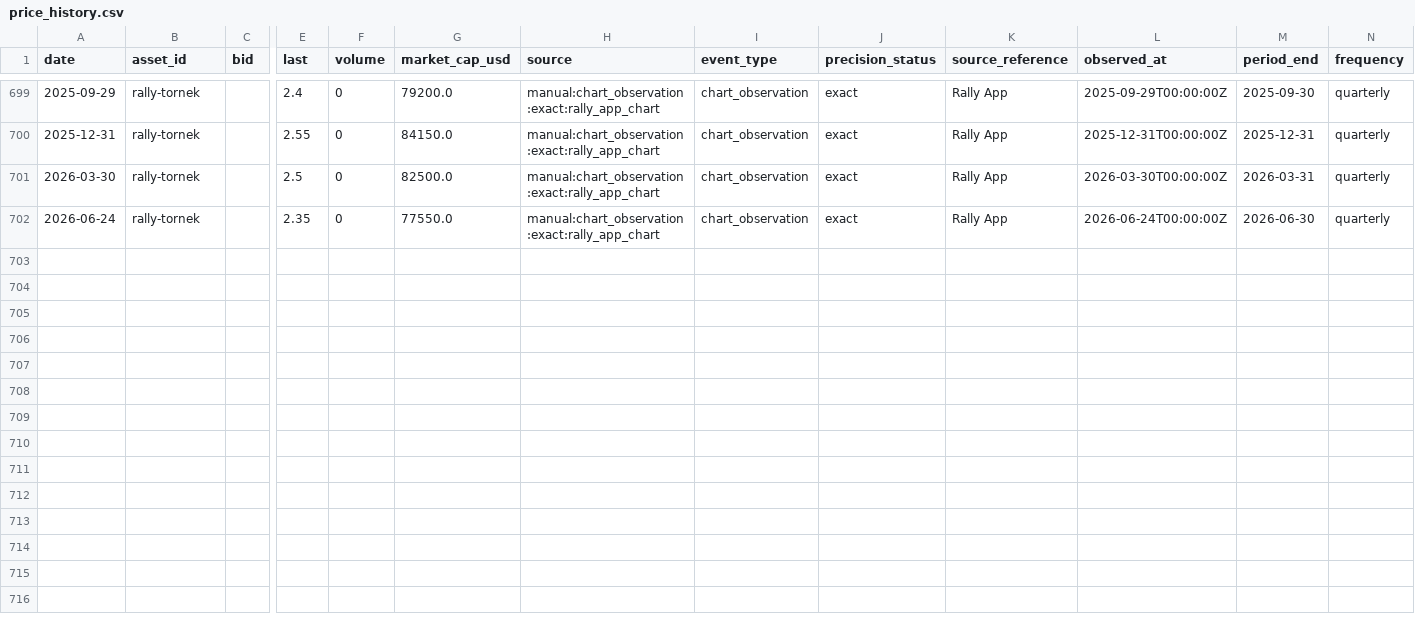
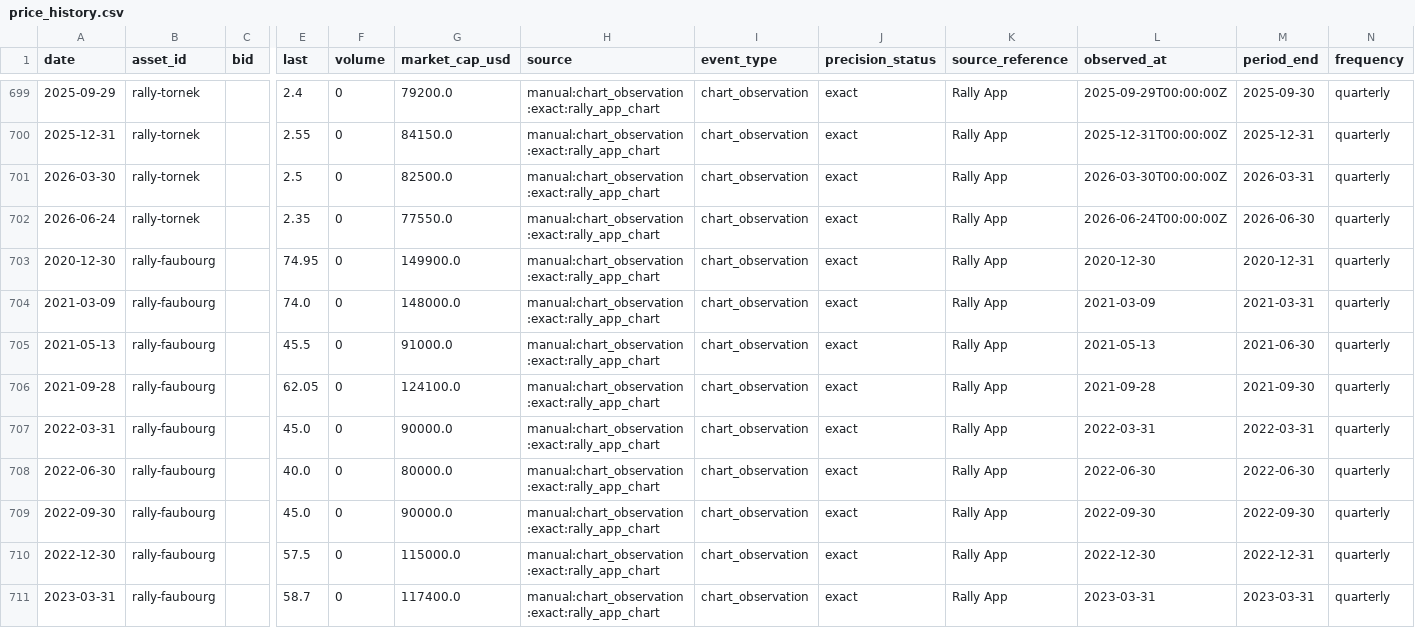
Before and after one commit to Marshdoggo/rally-terminal, a CSV file: data/processed/price_history.csv, drawn as a sheet; only a part is shown, gaps mark what is left out; rows hold the shown columns only; the diff names each change by its address in the sheet, - before the commit and + after, or states it on an @@ line.

```diff
--- a/data/processed/price_history.csv
+++ b/data/processed/price_history.csv
+row 703: 2020-12-30 | rally-faubourg |  | 74.95 | 0 | 149900.0 | manual:chart_observation:exact:rally_app_chart | chart_observation | exact | Rally App | 2020-12-30 | 2020-12-31 | quarterly
+row 704: 2021-03-09 | rally-faubourg |  | 74.0 | 0 | 148000.0 | manual:chart_observation:exact:rally_app_chart | chart_observation | exact | Rally App | 2021-03-09 | 2021-03-31 | quarterly
+row 705: 2021-05-13 | rally-faubourg |  | 45.5 | 0 | 91000.0 | manual:chart_observation:exact:rally_app_chart | chart_observation | exact | Rally App | 2021-05-13 | 2021-06-30 | quarterly
+row 706: 2021-09-28 | rally-faubourg |  | 62.05 | 0 | 124100.0 | manual:chart_observation:exact:rally_app_chart | chart_observation | exact | Rally App | 2021-09-28 | 2021-09-30 | quarterly
+row 707: 2022-03-31 | rally-faubourg |  | 45.0 | 0 | 90000.0 | manual:chart_observation:exact:rally_app_chart | chart_observation | exact | Rally App | 2022-03-31 | 2022-03-31 | quarterly
+row 708: 2022-06-30 | rally-faubourg |  | 40.0 | 0 | 80000.0 | manual:chart_observation:exact:rally_app_chart | chart_observation | exact | Rally App | 2022-06-30 | 2022-06-30 | quarterly
+row 709: 2022-09-30 | rally-faubourg |  | 45.0 | 0 | 90000.0 | manual:chart_observation:exact:rally_app_chart | chart_observation | exact | Rally App | 2022-09-30 | 2022-09-30 | quarterly
+row 710: 2022-12-30 | rally-faubourg |  | 57.5 | 0 | 115000.0 | manual:chart_observation:exact:rally_app_chart | chart_observation | exact | Rally App | 2022-12-30 | 2022-12-31 | quarterly
+row 711: 2023-03-31 | rally-faubourg |  | 58.7 | 0 | 117400.0 | manual:chart_observation:exact:rally_app_chart | chart_observation | exact | Rally App | 2023-03-31 | 2023-03-31 | quarterly
```
Also changed, not shown: data/normalized/price_observations.csv, data/processed/exchange_data_quality_report.csv, 20 other files.
